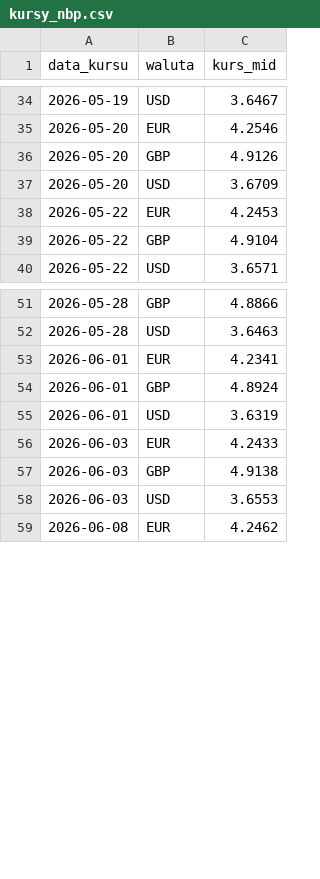
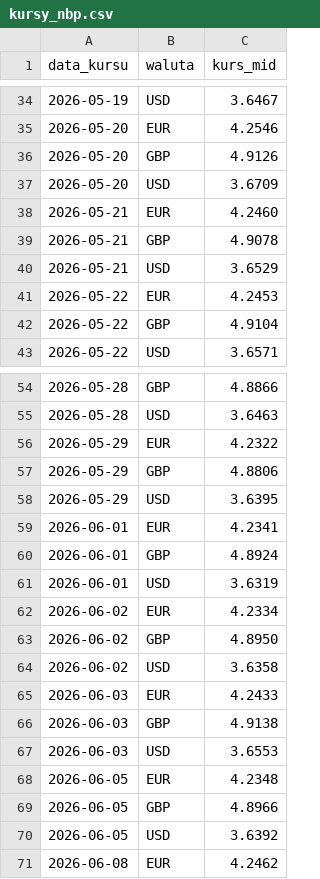
Before and after one commit to laspalmos/kurs-euro, a CSV file: kursy_nbp.csv, drawn as a sheet; only a part is shown, gaps mark what is left out; the diff names each change by its address in the sheet, - before the commit and + after, or states it on an @@ line.

Commit message:
data: backfill NBP rates for missing days 21/05, 29/05, 02/06, 05/06

```diff
--- a/kursy_nbp.csv
+++ b/kursy_nbp.csv
+row 38: 2026-05-21 | EUR | 4.2460
+row 39: 2026-05-21 | GBP | 4.9078
+row 40: 2026-05-21 | USD | 3.6529
+row 56: 2026-05-29 | EUR | 4.2322
+row 57: 2026-05-29 | GBP | 4.8806
+row 58: 2026-05-29 | USD | 3.6395
+row 62: 2026-06-02 | EUR | 4.2334
+row 63: 2026-06-02 | GBP | 4.8950
+row 64: 2026-06-02 | USD | 3.6358
+row 68: 2026-06-05 | EUR | 4.2348
+row 69: 2026-06-05 | GBP | 4.8966
+row 70: 2026-06-05 | USD | 3.6392
```
